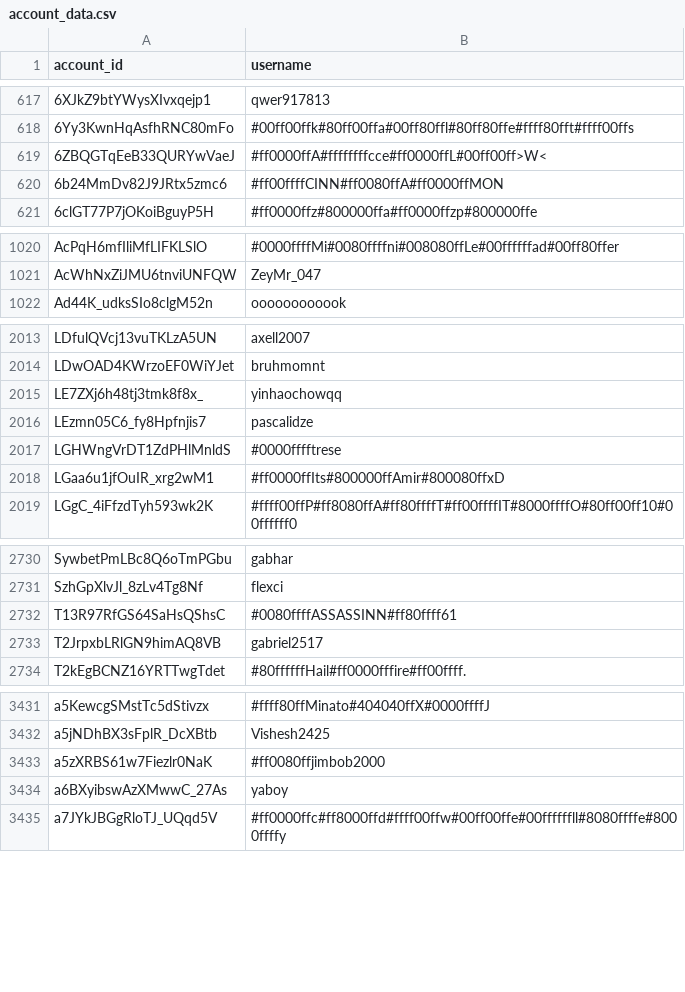
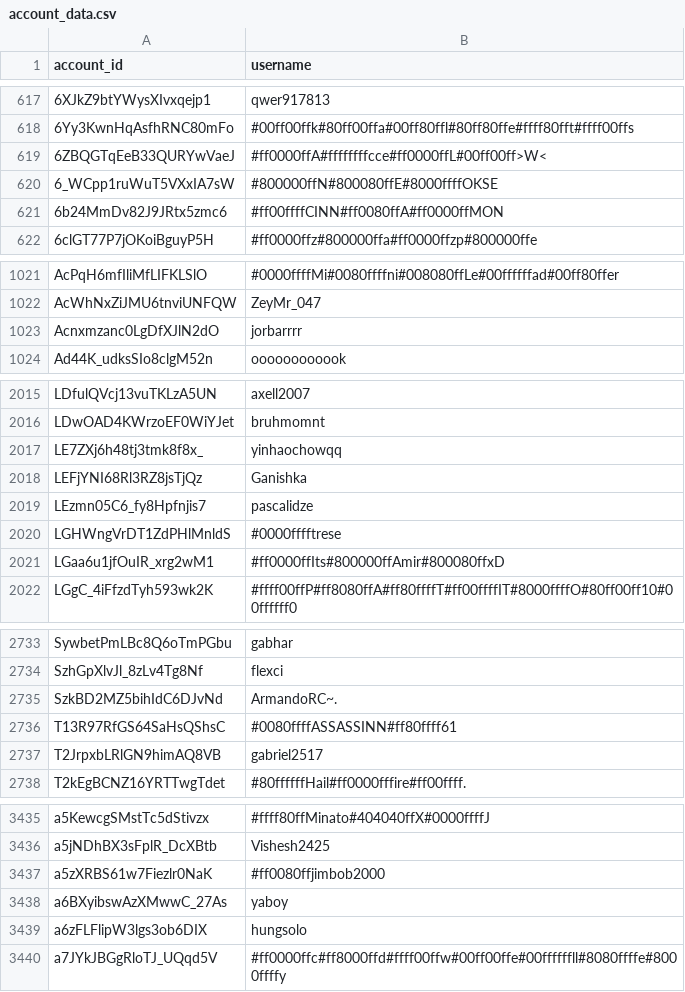
Before and after one commit to pewpewlive/ppl-data, a CSV file: account_data.csv, drawn as a sheet; only a part is shown, gaps mark what is left out; the diff covers the shown part only.

Commit message:
Roll new data computed at Tue, 28 Oct 2025 00:01:26 UTC

```diff
--- a/account_data.csv
+++ b/account_data.csv
@@ -619,2 +619,3 @@ account_id,username
 6ZBQGTqEeB33QURYwVaeJ,#ff0000ffA#ffffffffcce#ff0000ffL#00ff00ff>W<
+6_WCpp1ruWuT5VXxIA7sW,#800000ffN#800080ffE#8000ffffOKSE
 6b24MmDv82J9JRtx5zmc6,#ff00ffffCINN#ff0080ffA#ff0000ffMON
@@ -1021,2 +1022,3 @@ AcPqH6mfIliMfLIFKLSlO,#0000ffffMi#0080ffffni#008080ffLe#00ffffffad#00ff80ffer
 AcWhNxZiJMU6tnviUNFQW,ZeyMr_047
+Acnxmzanc0LgDfXJlN2dO,jorbarrrr
 Ad44K_udksSIo8clgM52n,oooooooooook
@@ -2015,2 +2017,3 @@ LDwOAD4KWrzoEF0WiYJet,bruhmomnt
 LE7ZXj6h48tj3tmk8f8x_,yinhaochowqq
+LEFjYNI68Rl3RZ8jsTjQz,Ganishka
 LEzmn05C6_fy8Hpfnjis7,pascalidze
@@ -2731,2 +2734,3 @@ SywbetPmLBc8Q6oTmPGbu,gabhar
 SzhGpXlvJl_8zLv4Tg8Nf,flexci
+SzkBD2MZ5bihIdC6DJvNd,ArmandoRC~.
 T13R97RfGS64SaHsQShsC,#0080ffffASSASSINN#ff80ffff61
@@ -3434,2 +3438,3 @@ a5zXRBS61w7Fiezlr0NaK,#ff0080ffjimbob2000
 a6BXyibswAzXMwwC_27As,yaboy
+a6zFLFlipW3lgs3ob6DIX,hungsolo
 a7JYkJBGgRloTJ_UQqd5V,#ff0000ffc#ff8000ffd#ffff00ffw#00ff00ffe#00ffffffll#8080ffffe#8000ffffy
```
Also changed, not shown: 2 added rows elsewhere in this file.
